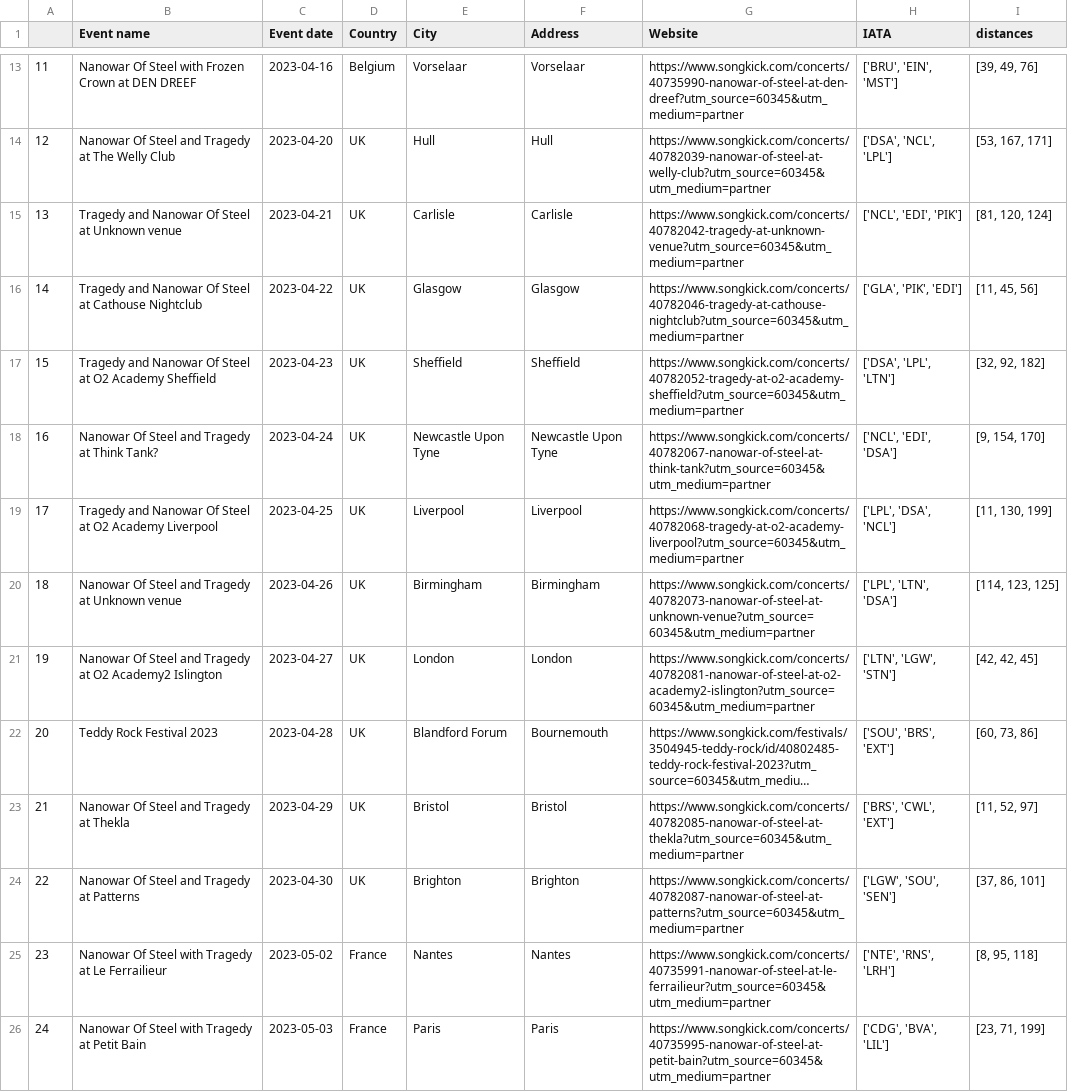
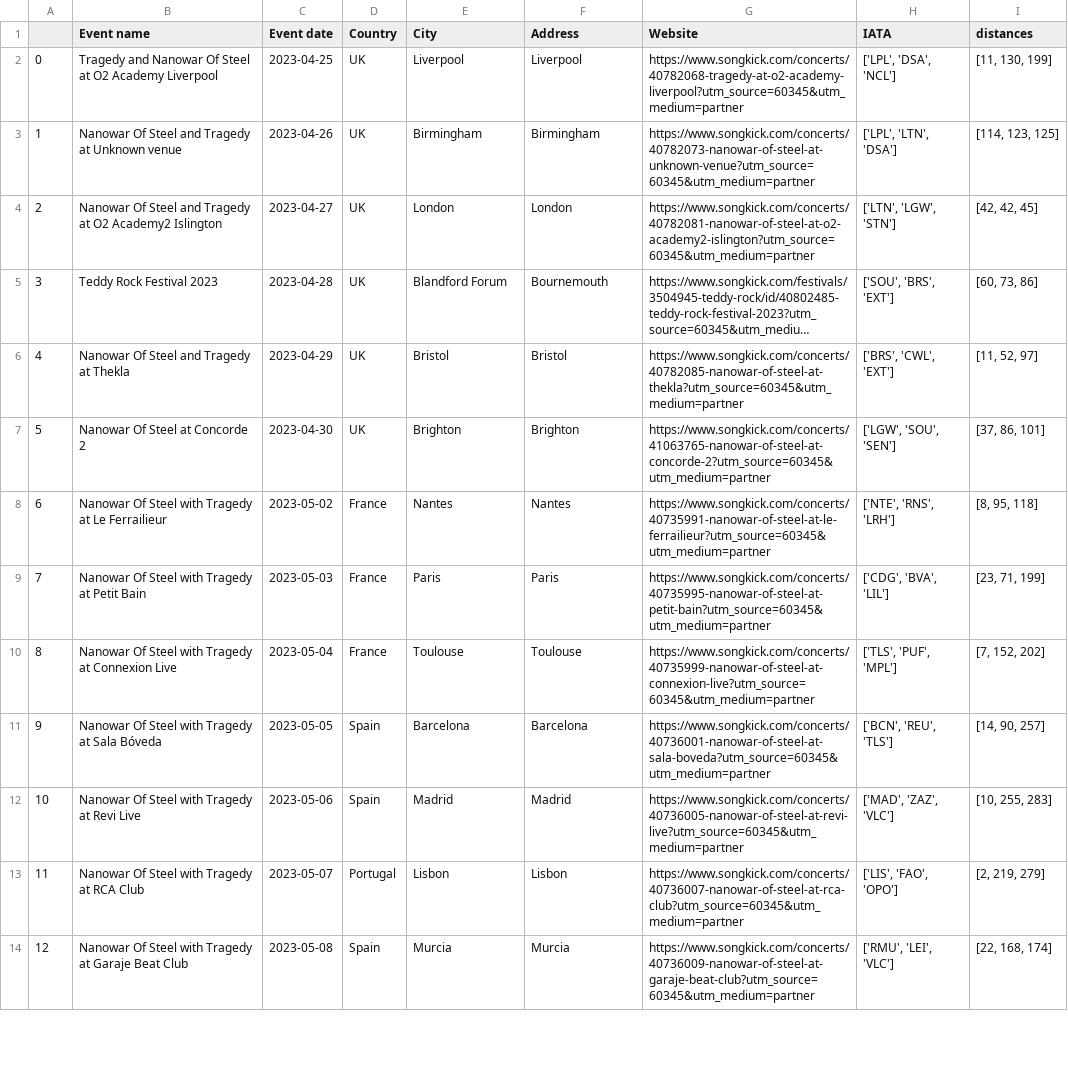
Before and after one commit to EdoardoCarlesi/tour_manager, a CSV file: data/Tour-dates.csv, drawn as a sheet; only a part is shown, gaps mark what is left out; the shorter side is filled out with more unchanged rows; long unchanged cells end in …; removed rows and columns are numbered as before the commit, all else as after; the diff covers the shown part only; the diff names each change by its address in the sheet, - before the commit and + after, or states it on an @@ line.

Commit message:
new tour dates

```diff
--- a/data/Tour-dates.csv
+++ b/data/Tour-dates.csv
-row 13: 11 | Nanowar Of Steel with Frozen Crown at DEN DREEF | 2023-04-16 | Belgium | Vorselaar | Vorselaar | https://www.songkick.com/concerts/40735990-nanowar-of-steel-at-den-dreef?utm_source=60345&utm_medium=partner | ['BRU', 'EIN', 'MST'] | [39, 49, 76]
-row 14: 12 | Nanowar Of Steel and Tragedy at The Welly Club | 2023-04-20 | UK | Hull | Hull | https://www.songkick.com/concerts/40782039-nanowar-of-steel-at-welly-club?utm_source=60345&utm_medium=partner | ['DSA', 'NCL', 'LPL'] | [53, 167, 171]
-row 15: 13 | Tragedy and Nanowar Of Steel at Unknown venue | 2023-04-21 | UK | Carlisle | Carlisle | https://www.songkick.com/concerts/40782042-tragedy-at-unknown-venue?utm_source=60345&utm_medium=partner | ['NCL', 'EDI', 'PIK'] | [81, 120, 124]
-row 16: 14 | Tragedy and Nanowar Of Steel at Cathouse Nightclub | 2023-04-22 | UK | Glasgow | Glasgow | https://www.songkick.com/concerts/40782046-tragedy-at-cathouse-nightclub?utm_source=60345&utm_medium=partner | ['GLA', 'PIK', 'EDI'] | [11, 45, 56]
-row 17: 15 | Tragedy and Nanowar Of Steel at O2 Academy Sheffield | 2023-04-23 | UK | Sheffield | Sheffield | https://www.songkick.com/concerts/40782052-tragedy-at-o2-academy-sheffield?utm_source=60345&utm_medium=partner | ['DSA', 'LPL', 'LTN'] | [32, 92, 182]
-row 18: 16 | Nanowar Of Steel and Tragedy at Think Tank? | 2023-04-24 | UK | Newcastle Upon Tyne | Newcastle Upon Tyne | https://www.songkick.com/concerts/40782067-nanowar-of-steel-at-think-tank?utm_source=60345&utm_medium=partner | ['NCL', 'EDI', 'DSA'] | [9, 154, 170]
@@ column A renumbered from row 2 down @@
-B7 (Event name): Nanowar Of Steel and Tragedy at Patterns
+B7 (Event name): Nanowar Of Steel at Concorde 2
-G7 (Website): https://www.songkick.com/concerts/40782087-nanowar-of-steel-at-patterns?utm_source=60345&utm_medium=partner
+G7 (Website): https://www.songkick.com/concerts/41063765-nanowar-of-steel-at-concorde-2?utm_source=60345&utm_medium=partner
```
Also changed, not shown: 1 added row, 11 removed rows and 3 edited cells elsewhere in this file.
